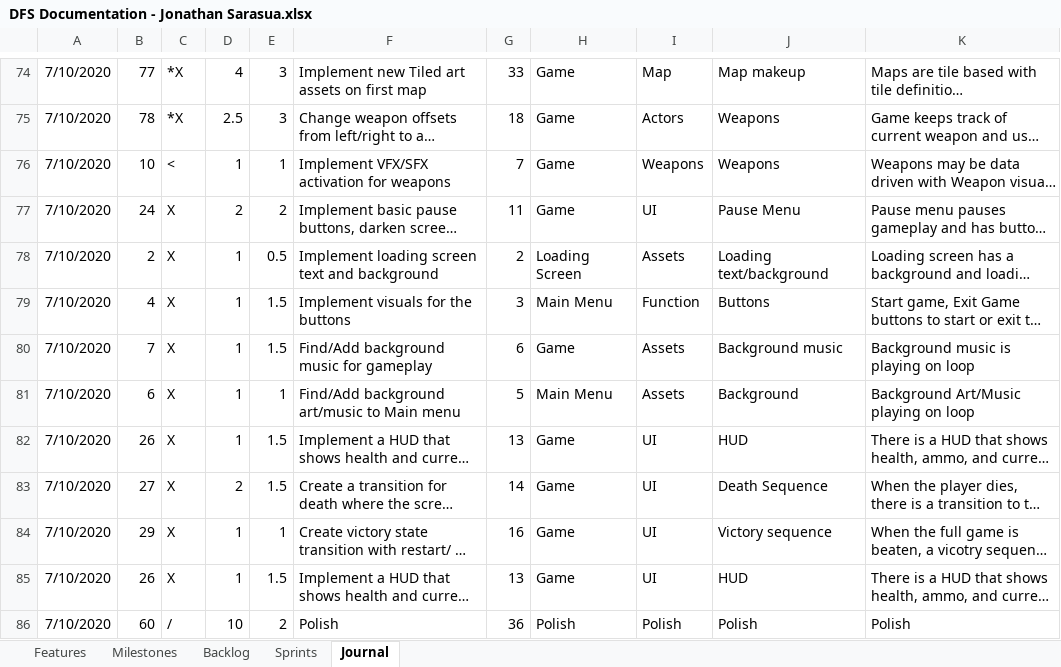
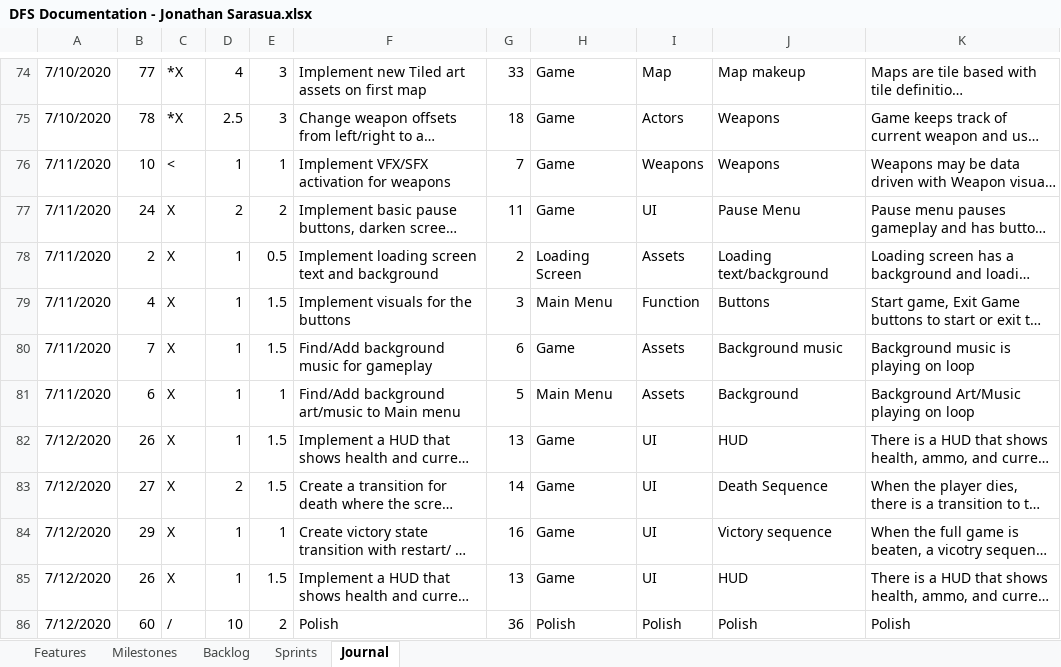
Before and after one commit to JSarasua/Guildhall, an Excel workbook: DFS/DFS Documentation - Jonathan Sarasua.xlsx, sheet Journal, drawn as a sheet; only a part is shown, gaps mark what is left out; long unchanged cells end in …; values as stored, in another font and other column widths than the file's, no borders; table styles not drawn; 1 other sheet too large or unreadable and not compared; the diff names each change by its address in the sheet, - before the commit and + after, or states it on an @@ line.

Commit message:
Updated dates on docs

```diff
--- a/DFS/DFS Documentation - Jonathan Sarasua.xlsx (sheet Journal)
+++ b/DFS/DFS Documentation - Jonathan Sarasua.xlsx (sheet Journal)
-A76:A81: 7/10/2020
+A76:A81: 7/11/2020
-A82:A86: 7/10/2020
+A82:A86: 7/12/2020
```
